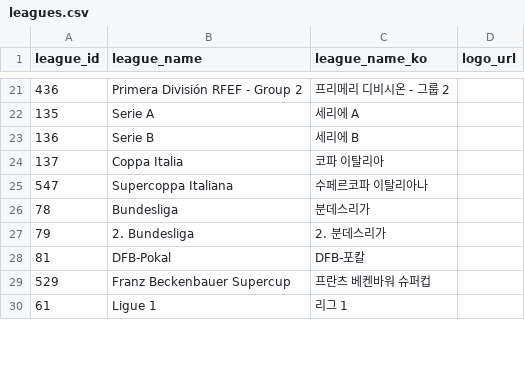
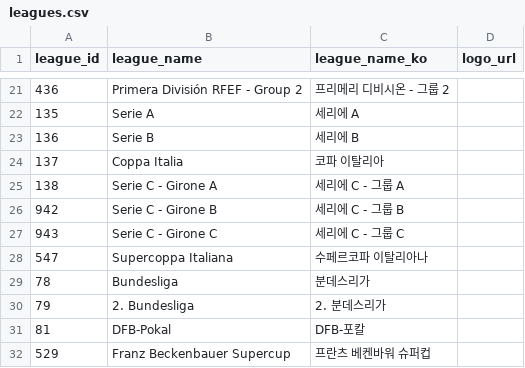
Before and after one commit to bgh1234554/football-obs-backend, a CSV file: src/main/resources/data/leagues.csv, drawn as a sheet; only a part is shown, gaps mark what is left out; the shorter side is filled out with more unchanged rows.

```diff
--- a/src/main/resources/data/leagues.csv
+++ b/src/main/resources/data/leagues.csv
@@ -24,2 +24,5 @@ league_id, league_name, league_name_ko, logo_url
 137, Coppa Italia, 코파 이탈리아
+138, Serie C - Girone A, 세리에 C - 그룹 A
+942, Serie C - Girone B, 세리에 C - 그룹 B
+943, Serie C - Girone C, 세리에 C - 그룹 C
 547, Supercoppa Italiana, 수페르코파 이탈리아나
```
Also changed, not shown: src/main/resources/data/teams.csv, 1 other file.
